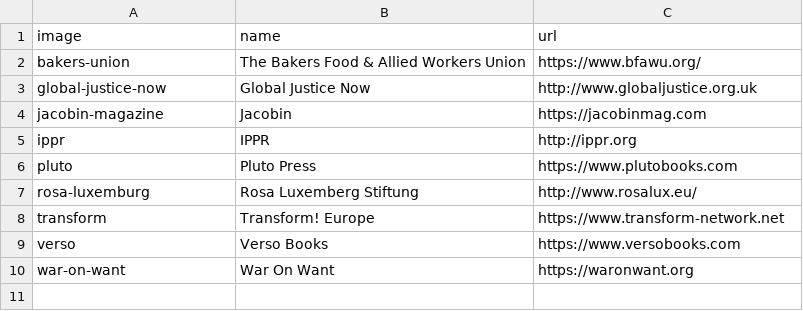
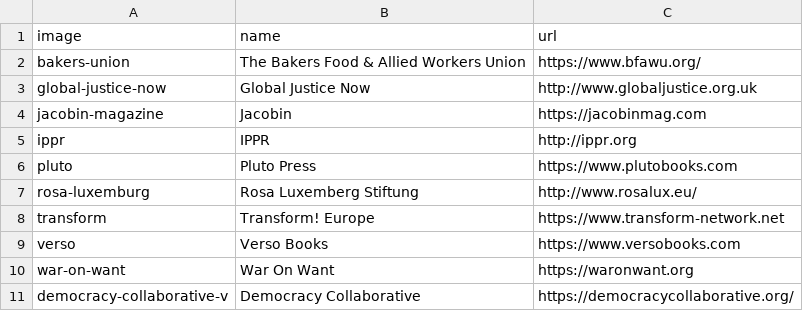
Before and after one commit to dellsystem/the-world-transformed, a CSV file: _data/partners/secondary.csv, drawn as a sheet; the diff names each change by its address in the sheet, - before the commit and + after, or states it on an @@ line.

Commit message:
added democracy collab as partner

```diff
--- a/_data/partners/secondary.csv
+++ b/_data/partners/secondary.csv
+row 11: democracy-collaborative-v | Democracy Collaborative | https://democracycollaborative.org/
```
Also changed, not shown: 1 other file.
